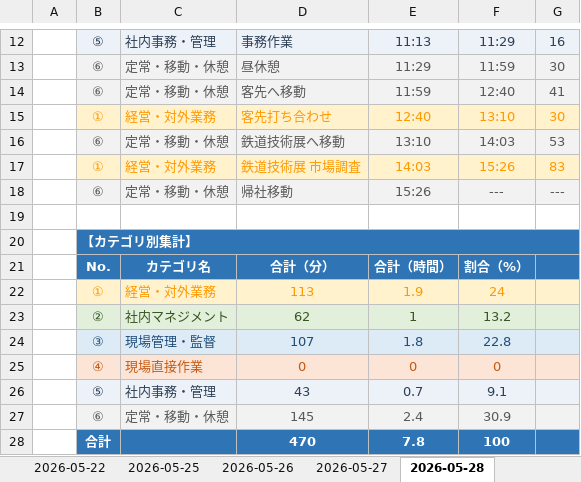
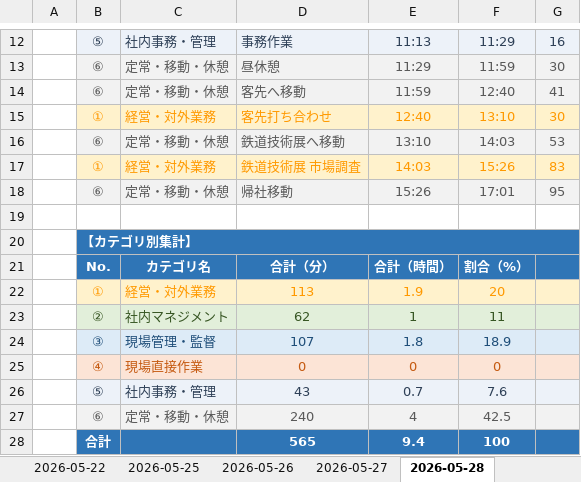
Before and after one commit to mitani38/kanagata-app, an Excel workbook: 業務記録.xlsx, sheet 2026-05-28, drawn as a sheet; only a part is shown, gaps mark what is left out; values as stored, in another font and other column widths than the file's, no borders; removed rows and columns are numbered as before the commit, all else as after; the diff names each change by its address in the sheet, - before the commit and + after, or states it on an @@ line.

```diff
--- a/業務記録.xlsx (sheet 2026-05-28)
+++ b/業務記録.xlsx (sheet 2026-05-28)
-F18: ---
+F18: 17:01
-G18: ---
+G18: 95
-F22: 24
+F22: 20
-F23: 13.2
+F23: 11
-F24: 22.8
+F24: 18.9
-F26: 9.1
+F26: 7.6
-row 27:  | ⑥ | 定常・移動・休憩 | 145 | 2.4 | 30.9
-row 28:  | 合計 |  | 470 | 7.8 | 100
+row 27:  | ⑥ | 定常・移動・休憩 | 240 | 4 | 42.5
+row 28:  | 合計 |  | 565 | 9.4 | 100
```
